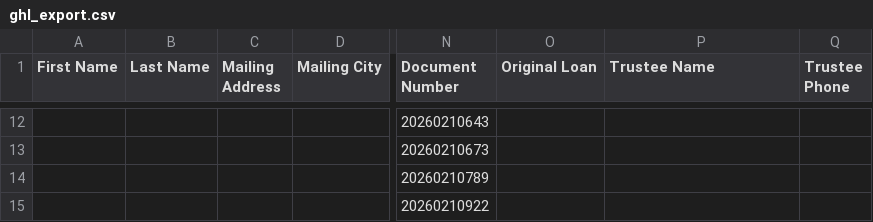
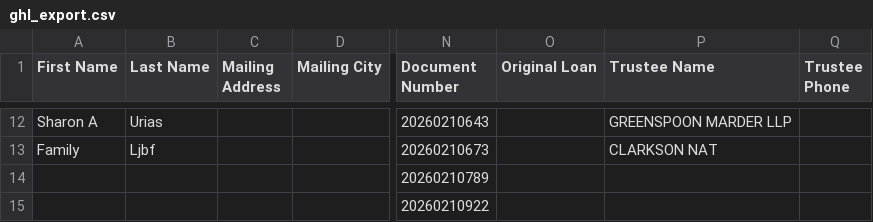
Before and after one commit to Darqsin/Maricopa_CRM_v1, a CSV file: data/ghl_export.csv, drawn as a sheet; only a part is shown, gaps mark what is left out; the diff covers the shown part only; the diff names each change by its address in the sheet, - before the commit and + after, or states it on an @@ line.

```diff
--- a/data/ghl_export.csv
+++ b/data/ghl_export.csv
-A12 (First Name): (empty)
+A12 (First Name): Sharon A
-B12 (Last Name): (empty)
+B12 (Last Name): Urias
-P12 (Trustee Name): (empty)
+P12 (Trustee Name): GREENSPOON MARDER LLP
-A13 (First Name): (empty)
+A13 (First Name): Family
-B13 (Last Name): (empty)
+B13 (Last Name): Ljbf
-P13 (Trustee Name): (empty)
+P13 (Trustee Name): CLARKSON NAT
```
Also changed, not shown: 12 added rows and 30 edited cells elsewhere in this file, 3 other files.
